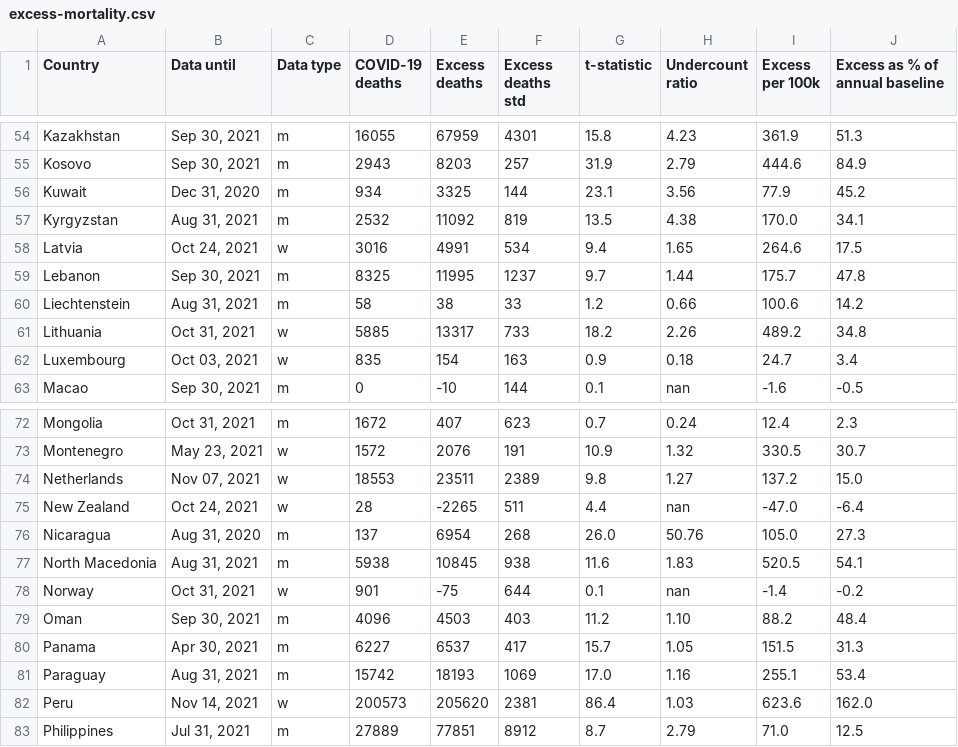
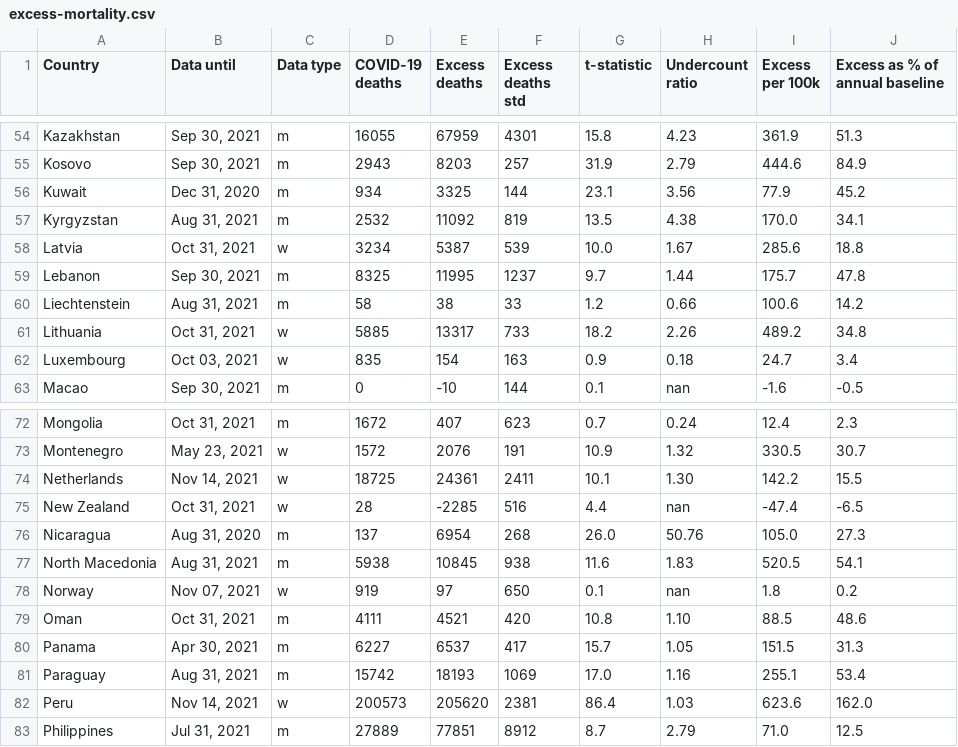
Before and after one commit to dkobak/excess-mortality, a CSV file: excess-mortality.csv, drawn as a sheet; only a part is shown, gaps mark what is left out; the diff covers the shown part only.

```diff
--- a/excess-mortality.csv
+++ b/excess-mortality.csv
@@ -57,3 +57,3 @@ Kuwait,"Dec 31, 2020",m,934,3325,144,23.1,3.56,77.9,45.2
 Kyrgyzstan,"Aug 31, 2021",m,2532,11092,819,13.5,4.38,170.0,34.1
-Latvia,"Oct 24, 2021",w,3016,4991,534,9.4,1.65,264.6,17.5
+Latvia,"Oct 31, 2021",w,3234,5387,539,10.0,1.67,285.6,18.8
 Lebanon,"Sep 30, 2021",m,8325,11995,1237,9.7,1.44,175.7,47.8
@@ -73,8 +73,8 @@ Mongolia,"Oct 31, 2021",m,1672,407,623,0.7,0.24,12.4,2.3
 Montenegro,"May 23, 2021",w,1572,2076,191,10.9,1.32,330.5,30.7
-Netherlands,"Nov 07, 2021",w,18553,23511,2389,9.8,1.27,137.2,15.0
-New Zealand,"Oct 24, 2021",w,28,-2265,511,4.4,nan,-47.0,-6.4
+Netherlands,"Nov 14, 2021",w,18725,24361,2411,10.1,1.30,142.2,15.5
+New Zealand,"Oct 31, 2021",w,28,-2285,516,4.4,nan,-47.4,-6.5
 Nicaragua,"Aug 31, 2020",m,137,6954,268,26.0,50.76,105.0,27.3
 North Macedonia,"Aug 31, 2021",m,5938,10845,938,11.6,1.83,520.5,54.1
-Norway,"Oct 31, 2021",w,901,-75,644,0.1,nan,-1.4,-0.2
-Oman,"Sep 30, 2021",m,4096,4503,403,11.2,1.10,88.2,48.4
+Norway,"Nov 07, 2021",w,919,97,650,0.1,nan,1.8,0.2
+Oman,"Oct 31, 2021",m,4111,4521,420,10.8,1.10,88.5,48.6
 Panama,"Apr 30, 2021",m,6227,6537,417,15.7,1.05,151.5,31.3
```
Also changed, not shown: 109 edited cells elsewhere in this file, excess-mortality-2020.csv, excess-mortality-timeseries.csv, 47 other files.
